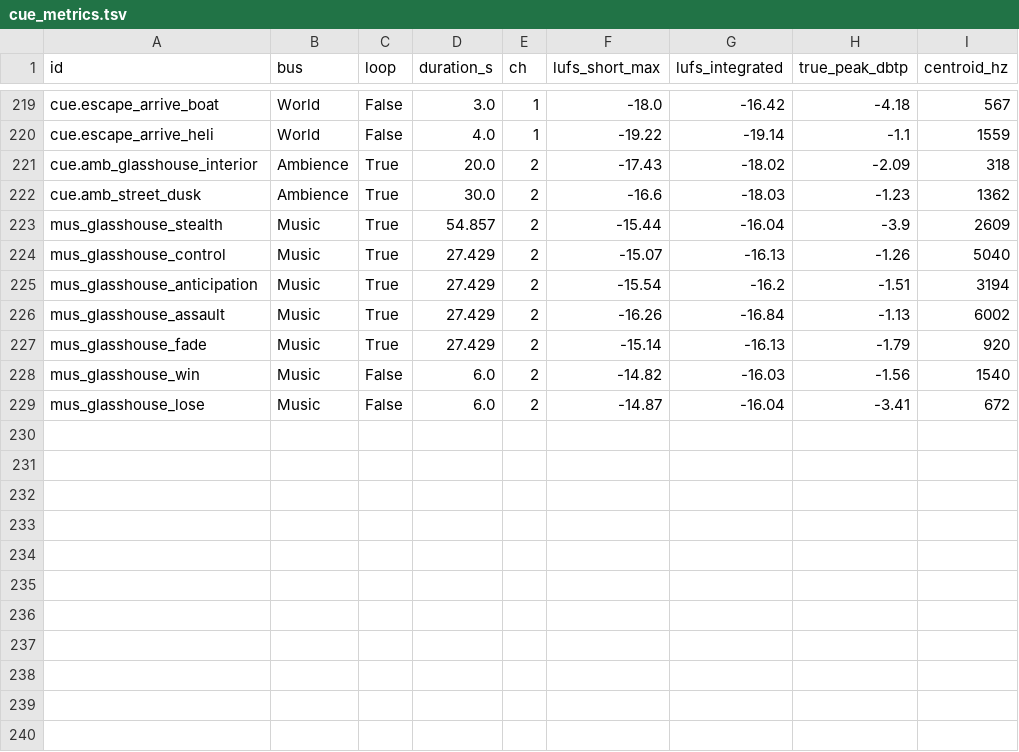
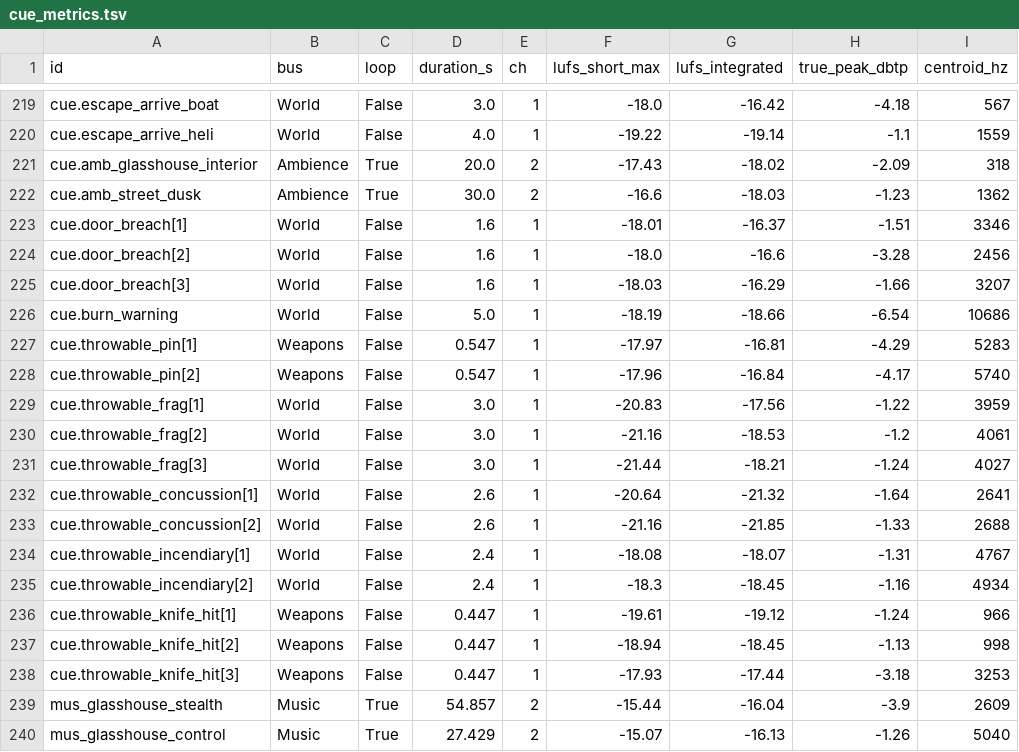
Before and after one commit to LeviticusFigglebottom/Claude-N-Capers, a TSV file: docs/levels/_audio/cue_metrics.tsv, drawn as a sheet; only a part is shown, gaps mark what is left out; the shorter side is filled out with more unchanged rows; the diff names each change by its address in the sheet, - before the commit and + after, or states it on an @@ line.

```diff
--- a/docs/levels/_audio/cue_metrics.tsv
+++ b/docs/levels/_audio/cue_metrics.tsv
+row 223: cue.door_breach[1] | World | False | 1.6 | 1 | -18.01 | -16.37 | -1.51 | 3346
+row 224: cue.door_breach[2] | World | False | 1.6 | 1 | -18.0 | -16.6 | -3.28 | 2456
+row 225: cue.door_breach[3] | World | False | 1.6 | 1 | -18.03 | -16.29 | -1.66 | 3207
+row 226: cue.burn_warning | World | False | 5.0 | 1 | -18.19 | -18.66 | -6.54 | 10686
+row 227: cue.throwable_pin[1] | Weapons | False | 0.547 | 1 | -17.97 | -16.81 | -4.29 | 5283
+row 228: cue.throwable_pin[2] | Weapons | False | 0.547 | 1 | -17.96 | -16.84 | -4.17 | 5740
+row 229: cue.throwable_frag[1] | World | False | 3.0 | 1 | -20.83 | -17.56 | -1.22 | 3959
+row 230: cue.throwable_frag[2] | World | False | 3.0 | 1 | -21.16 | -18.53 | -1.2 | 4061
+row 231: cue.throwable_frag[3] | World | False | 3.0 | 1 | -21.44 | -18.21 | -1.24 | 4027
+row 232: cue.throwable_concussion[1] | World | False | 2.6 | 1 | -20.64 | -21.32 | -1.64 | 2641
+row 233: cue.throwable_concussion[2] | World | False | 2.6 | 1 | -21.16 | -21.85 | -1.33 | 2688
+row 234: cue.throwable_incendiary[1] | World | False | 2.4 | 1 | -18.08 | -18.07 | -1.31 | 4767
+row 235: cue.throwable_incendiary[2] | World | False | 2.4 | 1 | -18.3 | -18.45 | -1.16 | 4934
+row 236: cue.throwable_knife_hit[1] | Weapons | False | 0.447 | 1 | -19.61 | -19.12 | -1.24 | 966
+row 237: cue.throwable_knife_hit[2] | Weapons | False | 0.447 | 1 | -18.94 | -18.45 | -1.13 | 998
+row 238: cue.throwable_knife_hit[3] | Weapons | False | 0.447 | 1 | -17.93 | -17.44 | -3.18 | 3253
```
Also changed, not shown: 43 other files.
